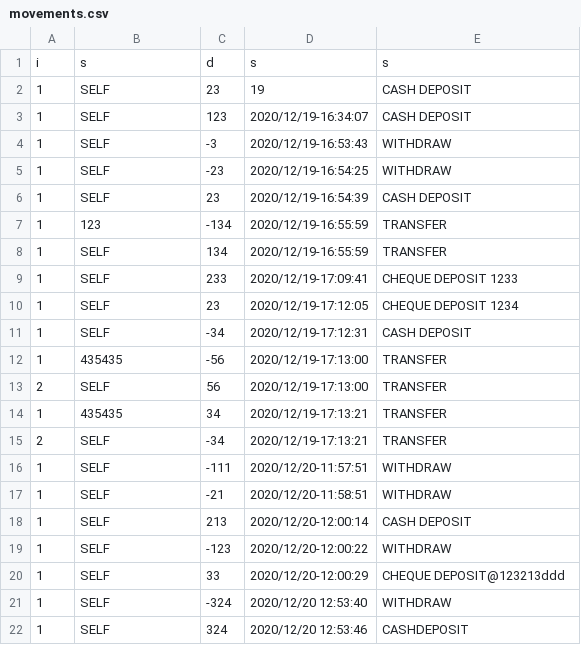
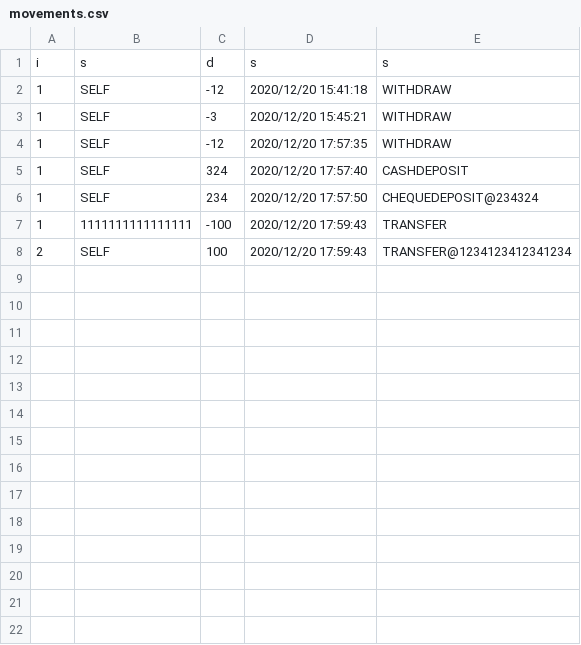
Before and after one commit to beavillata/Bancomat, a CSV file: persistent/movements.csv, drawn as a sheet.

```diff
--- a/persistent/movements.csv
+++ b/persistent/movements.csv
@@ -1,22 +1,8 @@
 i,s,d,s,s
-1,SELF,23,19,CASH DEPOSIT
-1,SELF,123,2020/12/19-16:34:07,CASH DEPOSIT
-1,SELF,-3,2020/12/19-16:53:43,WITHDRAW
-1,SELF,-23,2020/12/19-16:54:25,WITHDRAW
-1,SELF,23,2020/12/19-16:54:39,CASH DEPOSIT
-1,123,-134,2020/12/19-16:55:59,TRANSFER
-1,SELF,134,2020/12/19-16:55:59,TRANSFER
-1,SELF,233,2020/12/19-17:09:41,CHEQUE DEPOSIT 1233
-1,SELF,23,2020/12/19-17:12:05,CHEQUE DEPOSIT 1234
-1,SELF,-34,2020/12/19-17:12:31,CASH DEPOSIT
-1,435435,-56,2020/12/19-17:13:00,TRANSFER
-2,SELF,56,2020/12/19-17:13:00,TRANSFER
-1,435435,34,2020/12/19-17:13:21,TRANSFER
-2,SELF,-34,2020/12/19-17:13:21,TRANSFER
-1,SELF,-111,2020/12/20-11:57:51,WITHDRAW
-1,SELF,-21,2020/12/20-11:58:51,WITHDRAW
-1,SELF,213,2020/12/20-12:00:14,CASH DEPOSIT
-1,SELF,-123,2020/12/20-12:00:22,WITHDRAW
-1,SELF,33,2020/12/20-12:00:29,CHEQUE DEPOSIT@123213ddd
-1,SELF,-324,2020/12/20 12:53:40,WITHDRAW
-1,SELF,324,2020/12/20 12:53:46,CASHDEPOSIT
+1,SELF,-12,2020/12/20 15:41:18,WITHDRAW
+1,SELF,-3,2020/12/20 15:45:21,WITHDRAW
+1,SELF,-12,2020/12/20 17:57:35,WITHDRAW
+1,SELF,324,2020/12/20 17:57:40,CASHDEPOSIT
+1,SELF,234,2020/12/20 17:57:50,CHEQUEDEPOSIT@234324
+1,1111111111111111,-100,2020/12/20 17:59:43,TRANSFER
+2,SELF,100,2020/12/20 17:59:43,TRANSFER@1234123412341234
```
Also changed, not shown: 16 other files.
